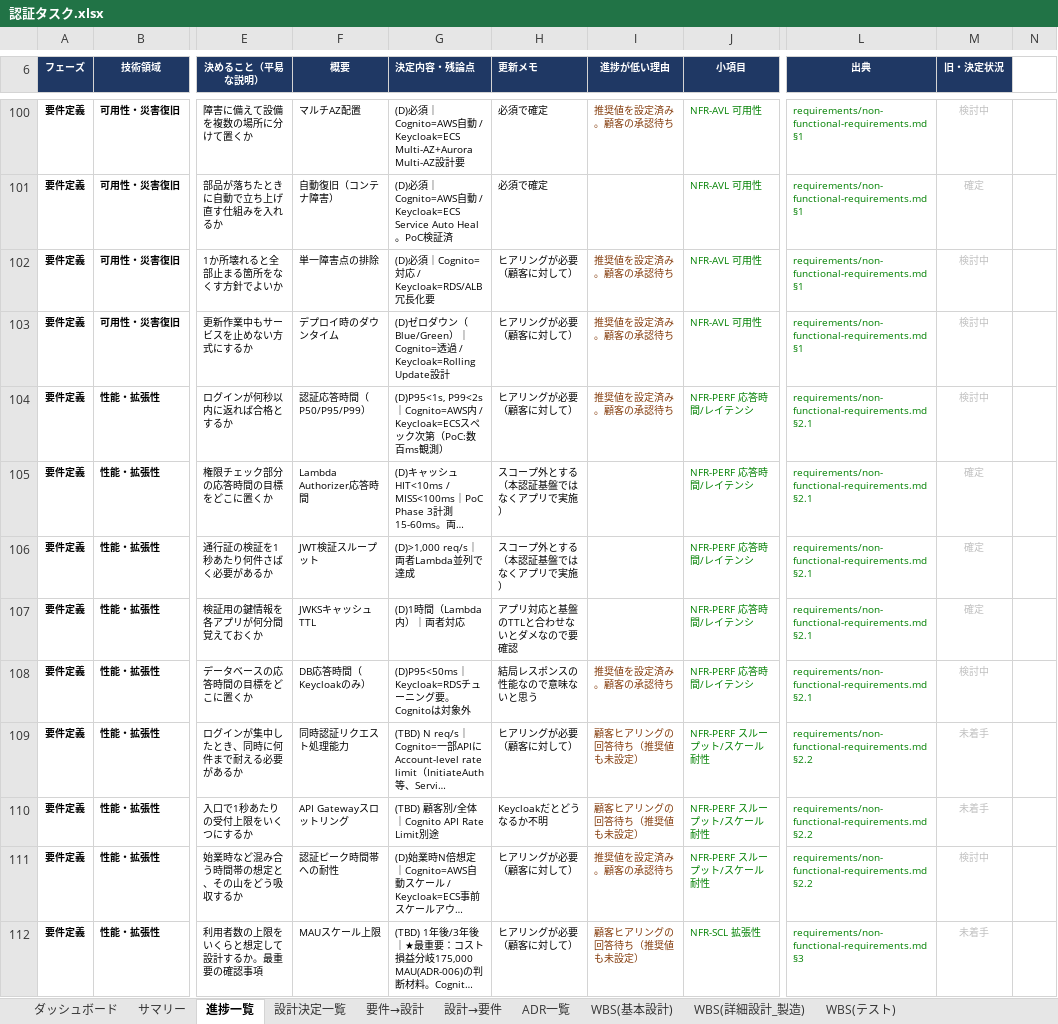
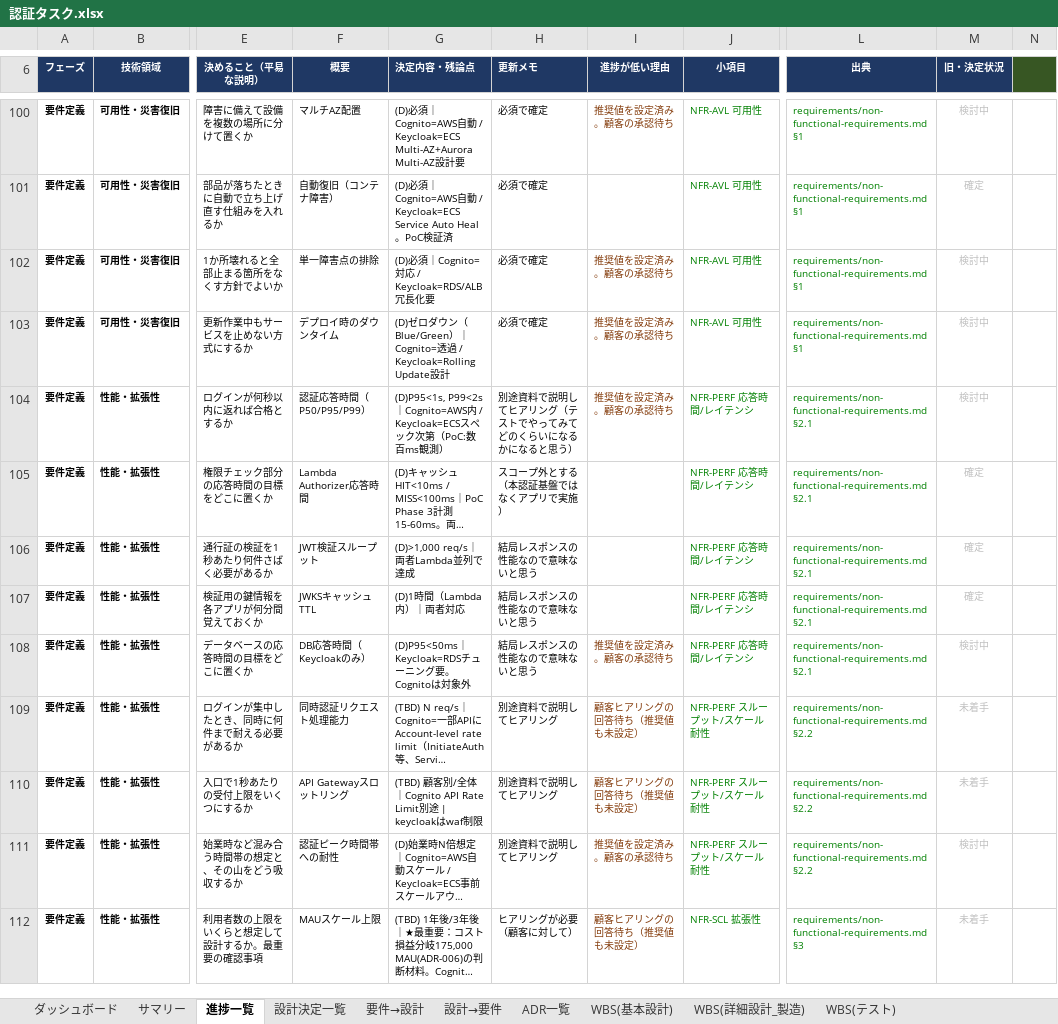
Before and after one commit to suepie/aws-atuh-poc, an Excel workbook: doc/excel/認証タスク.xlsx, sheet 進捗一覧, drawn as a sheet; only a part is shown, gaps mark what is left out; long unchanged cells end in …; values as stored, in another font and other column widths than the file's, no borders; conditional formats not drawn; the diff covers the shown part only; the diff names each change by its address in the sheet, - before the commit and + after, or states it on an @@ line.

```diff
--- a/doc/excel/認証タスク.xlsx (sheet 進捗一覧)
+++ b/doc/excel/認証タスク.xlsx (sheet 進捗一覧)
-N6 fill: none
+N6 fill: #375623
-H102:H103 (更新メモ): ヒアリングが必要（顧客に対して）
+H102:H103 (更新メモ): 必須で確定
-H104 (更新メモ): ヒアリングが必要（顧客に対して）
+H104 (更新メモ): 別途資料で説明してヒアリング（テストでやってみてどのくらいになるかになると思う）
-H106 (更新メモ): スコープ外とする（本認証基盤ではなくアプリで実施）
+H106 (更新メモ): 結局レスポンスの性能なので意味ないと思う
-H107 (更新メモ): アプリ対応と基盤のTTLと合わせないとダメなので要確認
+H107 (更新メモ): 結局レスポンスの性能なので意味ないと思う
-H109 (更新メモ): ヒアリングが必要（顧客に対して）
+H109 (更新メモ): 別途資料で説明してヒアリング
-G110 (決定内容・残論点): …別途
+G110 (決定内容・残論点): …別途 | keycloakはwaf制限
-H110 (更新メモ): Keycloakだとどうなるか不明
+H110 (更新メモ): 別途資料で説明してヒアリング
-H111 (更新メモ): ヒアリングが必要（顧客に対して）
+H111 (更新メモ): 別途資料で説明してヒアリング
```
Also changed, not shown: 28 edited cells elsewhere in this sheet, 1 other file.
